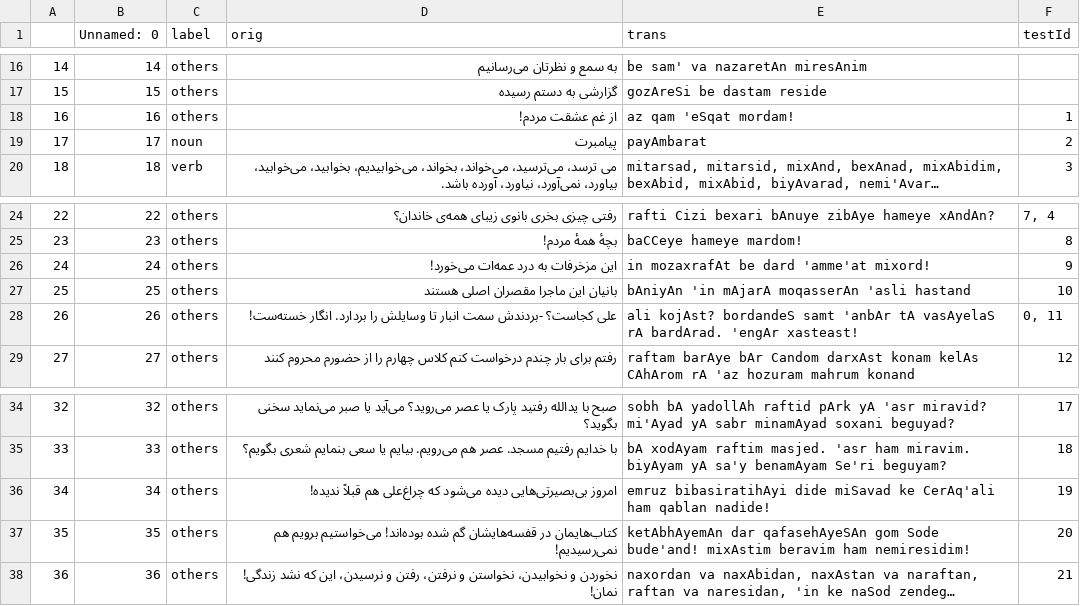
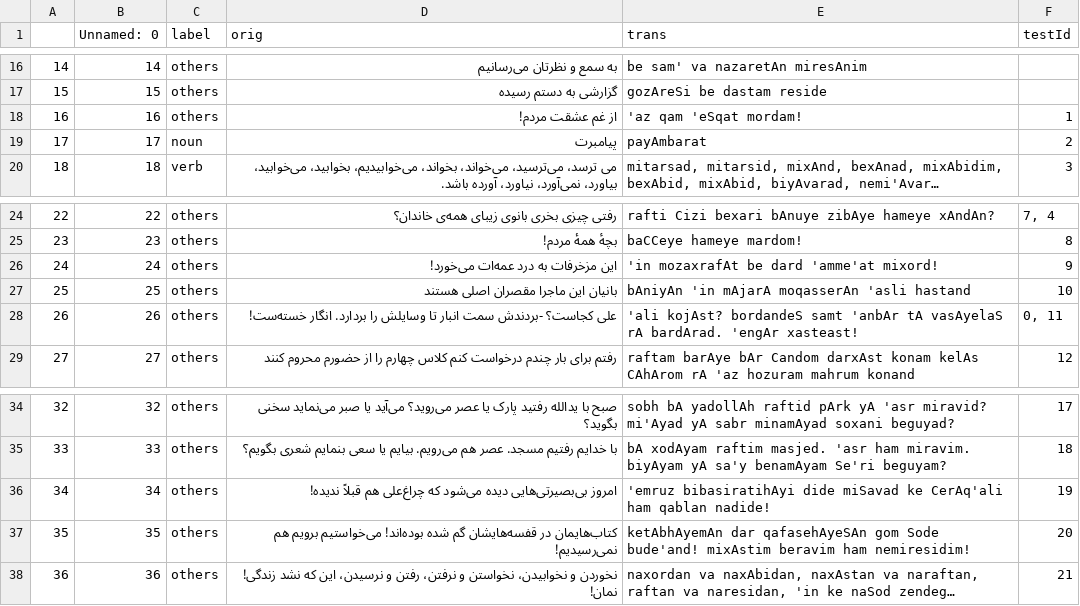
Before and after one commit to interscript/rababa, a CSV file: data/test.csv, drawn as a sheet; only a part is shown, gaps mark what is left out; long unchanged cells end in ….

Commit message:
fixed the problem with single quotes in the beginning of cells

```diff
--- a/data/test.csv
+++ b/data/test.csv
@@ -17,3 +17,3 @@
 15,15,others,گزارشی به دستم رسیده,gozAreSi be dastam reside,
-16,16,others,از غم عشقت مردم!,az qam 'eSqat mordam!,1
+16,16,others,از غم عشقت مردم!,'az qam 'eSqat mordam!,1
 17,17,noun,پیامبرت,payAmbarat,2
@@ -25,5 +25,5 @@
 23,23,others,بچهٔ همۀ مردم!,baCCeye hameye mardom!,8
-24,24,others,این مزخرفات به درد عمه‌ات می‌خورد!,in mozaxrafAt be dard 'amme'at mixord!,9
+24,24,others,این مزخرفات به درد عمه‌ات می‌خورد!,'in mozaxrafAt be dard 'amme'at mixord!,9
 25,25,others,بانیان این ماجرا مقصران اصلی هستند,bAniyAn 'in mAjarA moqasserAn 'asli hastand,10
-26,26,others,علی کجاست؟ -بردندش سمت انبار تا وسایلش را بردارد. انگار خسته‌ست!,ali kojAst? bordandeS samt 'anbAr tA vasAyelaS rA bardArad. 'engAr xasteast!,"0, 11"
+26,26,others,علی کجاست؟ -بردندش سمت انبار تا وسایلش را بردارد. انگار خسته‌ست!,'ali kojAst? bordandeS samt 'anbAr tA vasAyelaS rA bardArad. 'engAr xasteast!,"0, 11"
 27,27,others,رفتم برای بار چندم درخواست کنم کلاس چهارم را از حضورم محروم کنند,raftam barAye bAr Candom darxAst konam kelAs CAhArom rA 'az hozuram mahrum konand,12
@@ -35,3 +35,3 @@
 33,33,others,با خدایم رفتیم مسجد. عصر هم می‌رویم. بیایم یا سعی بنمایم شعری بگویم؟,bA xodAyam raftim masjed. 'asr ham miravim. biyAyam yA sa'y benamAyam Se'ri beguyam?,18
-34,34,others,امروز بی‌بصیرتی‌هایی دیده می‌شود که چراغ‌علی هم قبلاً ندیده!,emruz bibasiratihAyi dide miSavad ke CerAq'ali ham qablan nadide!,19
+34,34,others,امروز بی‌بصیرتی‌هایی دیده می‌شود که چراغ‌علی هم قبلاً ندیده!,'emruz bibasiratihAyi dide miSavad ke CerAq'ali ham qablan nadide!,19
 35,35,others,کتاب‌هایمان در قفسه‌هایشان گم شده بوده‌اند! می‌خواستیم برویم هم نمی‌رسیدیم!,ketAbhAyemAn dar qafasehAyeSAn gom Sode bude'and! mixAstim beravim ham nemiresidim!,20
```
